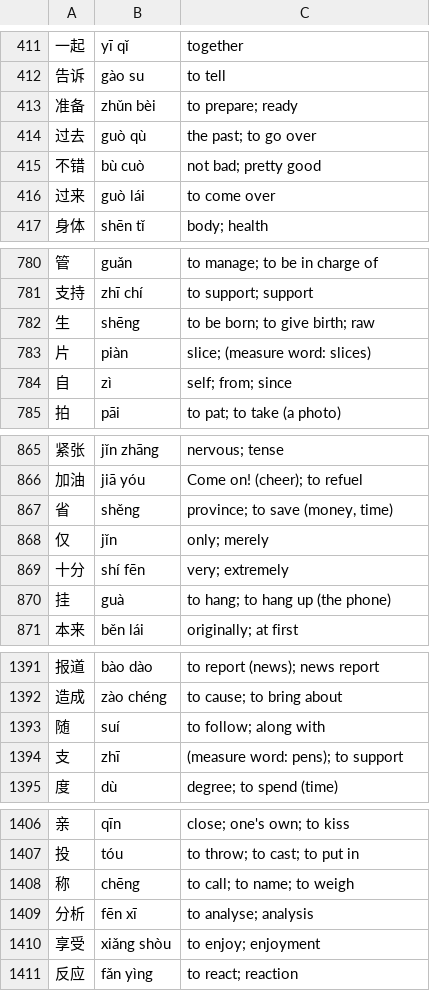
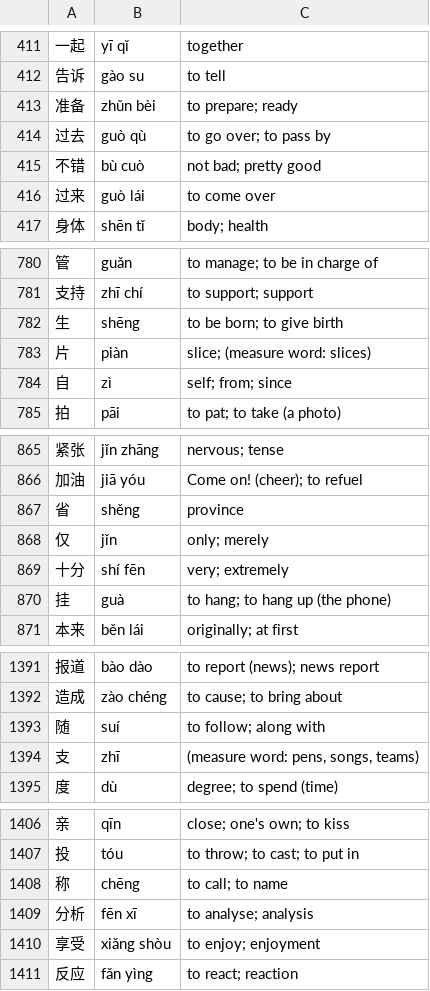
Before and after one commit to ilkegits/moka, a TSV file: dict/gloss.tsv, drawn as a sheet; only a part is shown, gaps mark what is left out; the diff covers the shown part only.

```diff
--- a/dict/gloss.tsv
+++ b/dict/gloss.tsv
@@ -413,3 +413,3 @@
 准备	zhǔn bèi	to prepare; ready
-过去	guò qù	the past; to go over
+过去	guò qù	to go over; to pass by
 不错	bù cuò	not bad; pretty good
@@ -781,3 +781,3 @@
 支持	zhī chí	to support; support
-生	shēng	to be born; to give birth; raw
+生	shēng	to be born; to give birth
 片	piàn	slice; (measure word: slices)
@@ -866,3 +866,3 @@
 加油	jiā yóu	Come on! (cheer); to refuel
-省	shěng	province; to save (money, time)
+省	shěng	province
 仅	jǐn	only; merely
@@ -1393,3 +1393,3 @@
 随	suí	to follow; along with
-支	zhī	(measure word: pens); to support
+支	zhī	(measure word: pens, songs, teams)
 度	dù	degree; to spend (time)
@@ -1407,3 +1407,3 @@
 投	tóu	to throw; to cast; to put in
-称	chēng	to call; to name; to weigh
+称	chēng	to call; to name
 分析	fēn xī	to analyse; analysis
```
Also changed, not shown: 12 edited cells elsewhere in this file, dict/hsk.tsv, dict/pinyin.tsv, 12 other files.
